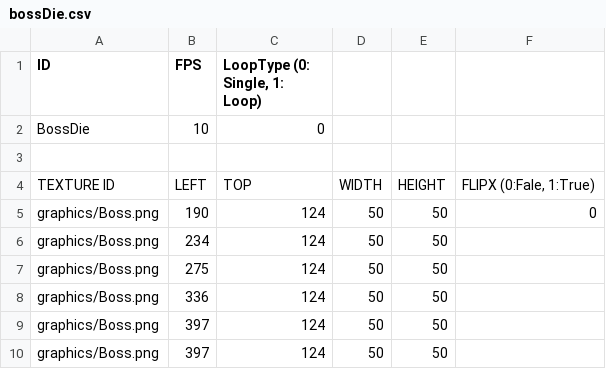
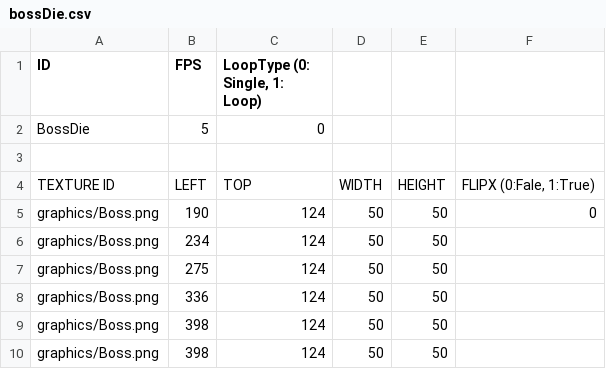
Before and after one commit to jangcheolhee/zelda-project, a CSV file: team-project-bin/animations/bossDie.csv, drawn as a sheet.

```diff
--- a/team-project-bin/animations/bossDie.csv
+++ b/team-project-bin/animations/bossDie.csv
@@ -1,3 +1,3 @@
 ID,FPS,"LoopType (0: Single, 1: Loop)",,,
-BossDie,10,0,,,
+BossDie,5,0,,,
 ,,,,,
@@ -8,3 +8,3 @@ graphics/Boss.png,275,124,50,50,
 graphics/Boss.png,336,124,50,50,
-graphics/Boss.png,397,124,50,50,
-graphics/Boss.png,397,124,50,50,
+graphics/Boss.png,398,124,50,50,
+graphics/Boss.png,398,124,50,50,
```
Also changed, not shown: 3 other files.
